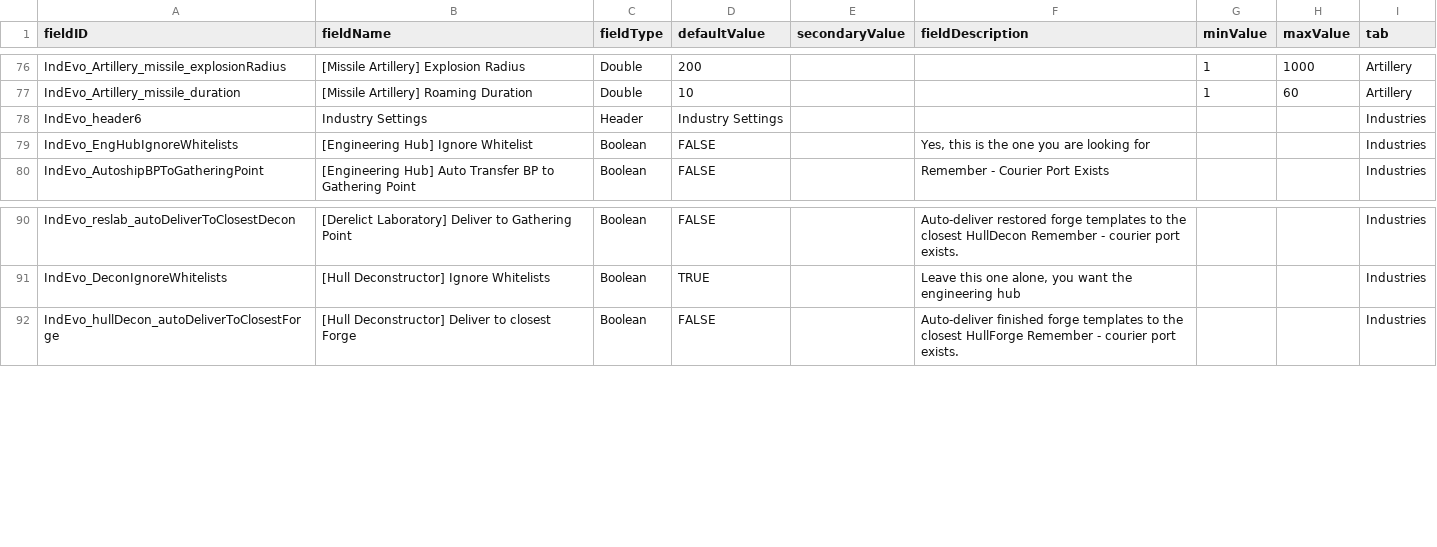
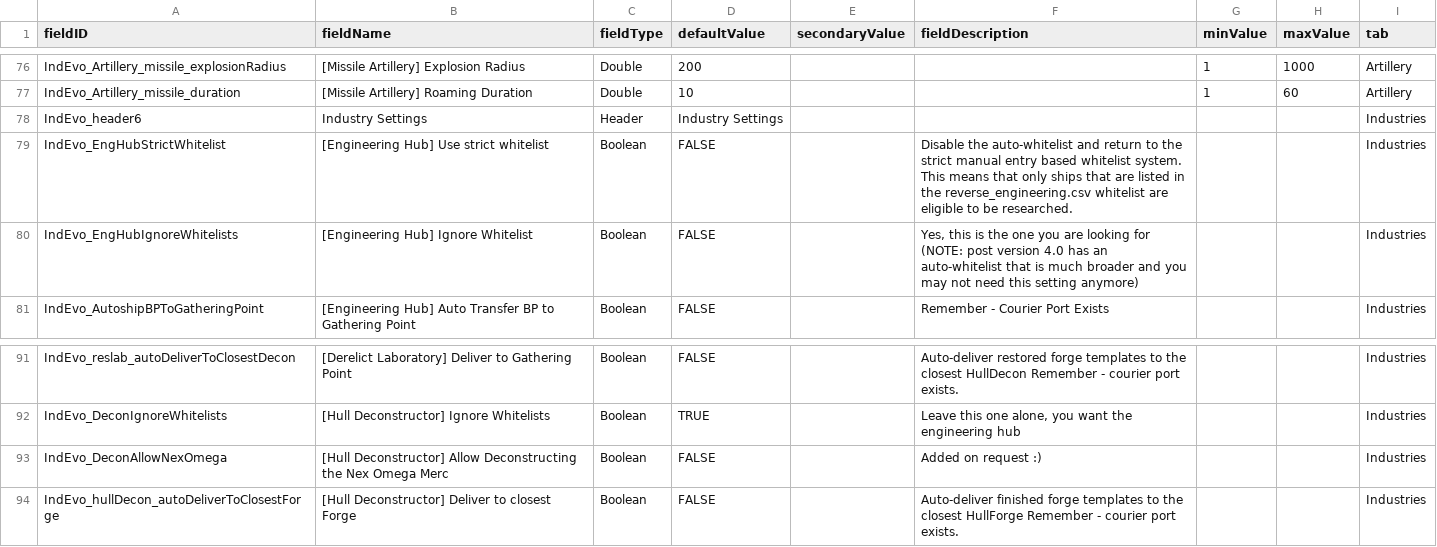
Before and after one commit to SirHartley/Industrial.Evolution, a CSV file: data/config/LunaSettings.csv, drawn as a sheet; only a part is shown, gaps mark what is left out.

Commit message:
Added planetary shield buttons fixed watchtowers fixed reticules added RE Setting fixed the stupid ass HA script

```diff
--- a/data/config/LunaSettings.csv
+++ b/data/config/LunaSettings.csv
@@ -78,3 +78,4 @@ IndEvo_Artillery_missile_duration,[Missile Artillery] Roaming Duration,Double,10
 IndEvo_header6,Industry Settings,Header,Industry Settings,,,,,Industries
-IndEvo_EngHubIgnoreWhitelists,[Engineering Hub] Ignore Whitelist,Boolean,FALSE,,"Yes, this is the one you are looking for",,,Industries
+IndEvo_EngHubStrictWhitelist,[Engineering Hub] Use strict whitelist,Boolean,FALSE,,"Disable the auto-whitelist and return to the strict manual entry based whitelist system. This means that only ships that are listed in the reverse_engineering.csv whitelist are eligible to be researched.",,,Industries
+IndEvo_EngHubIgnoreWhitelists,[Engineering Hub] Ignore Whitelist,Boolean,FALSE,,"Yes, this is the one you are looking for (NOTE: post version 4.0 has an auto-whitelist that is much broader and you may not need this setting anymore)",,,Industries
 IndEvo_AutoshipBPToGatheringPoint,[Engineering Hub] Auto Transfer BP to Gathering Point,Boolean,FALSE,,Remember - Courier Port Exists,,,Industries
@@ -91,2 +92,3 @@ IndEvo_reslab_autoDeliverToClosestDecon,[Derelict Laboratory] Deliver to Gatheri
 IndEvo_DeconIgnoreWhitelists,[Hull Deconstructor] Ignore Whitelists,Boolean,TRUE,,"Leave this one alone, you want the engineering hub",,,Industries
+IndEvo_DeconAllowNexOmega,[Hull Deconstructor] Allow Deconstructing the Nex Omega Merc,Boolean,FALSE,,"Added on request :)",,,Industries
 IndEvo_hullDecon_autoDeliverToClosestForge,[Hull Deconstructor] Deliver to closest Forge,Boolean,FALSE,,Auto-deliver finished forge templates to the closest HullForge  Remember - courier port exists.,,,Industries
```
Also changed, not shown: data/campaign/rules.csv, 15 other files.
